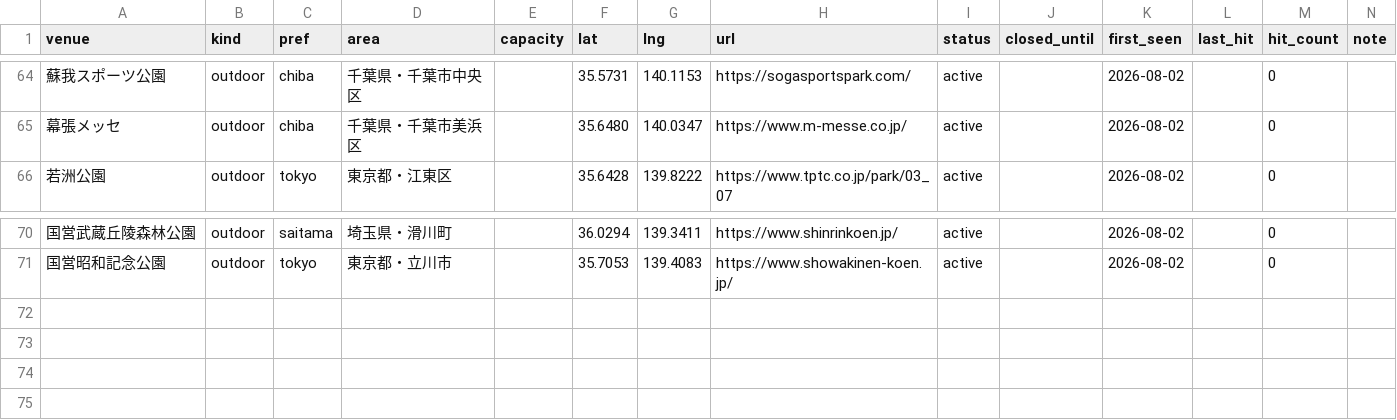
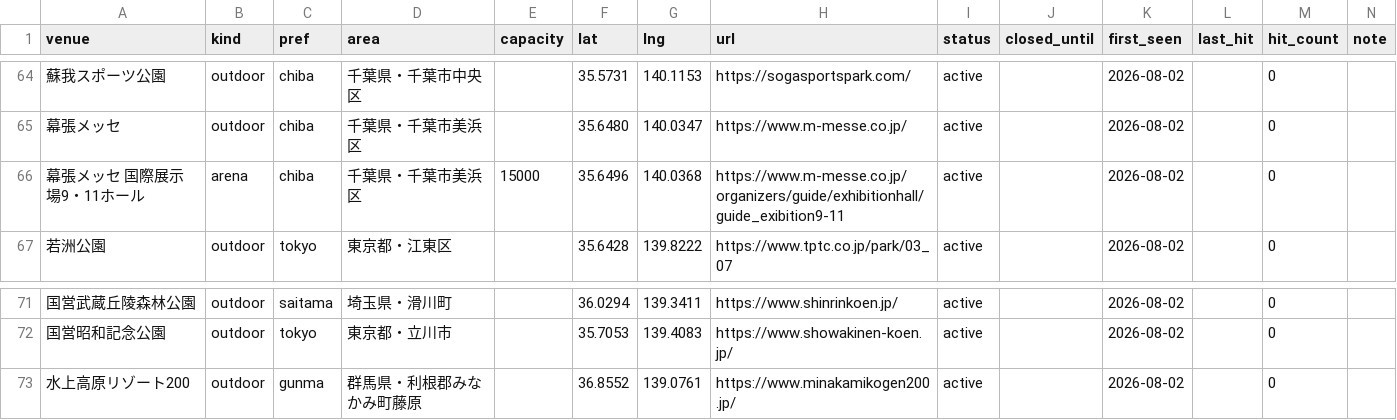
Before and after one commit to the-ready/player-one, a CSV file: data/venues.csv, drawn as a sheet; only a part is shown, gaps mark what is left out; the diff names each change by its address in the sheet, - before the commit and + after, or states it on an @@ line.

```diff
--- a/data/venues.csv
+++ b/data/venues.csv
+row 66: 幕張メッセ 国際展示場9・11ホール | arena | chiba | 千葉県・千葉市美浜区 | 15000 | 35.6496 | 140.0368 | https://www.m-messe.co.jp/organizers/guide/exhibitionhall/guide_exibition9-11 | active |  | 2026-08-02 |  | 0
+row 73: 水上高原リゾート200 | outdoor | gunma | 群馬県・利根郡みなかみ町藤原 |  | 36.8552 | 139.0761 | https://www.minakamikogen200.jp/ | active |  | 2026-08-02 |  | 0
```
Also changed, not shown: data/lives.csv, 4 other files.
